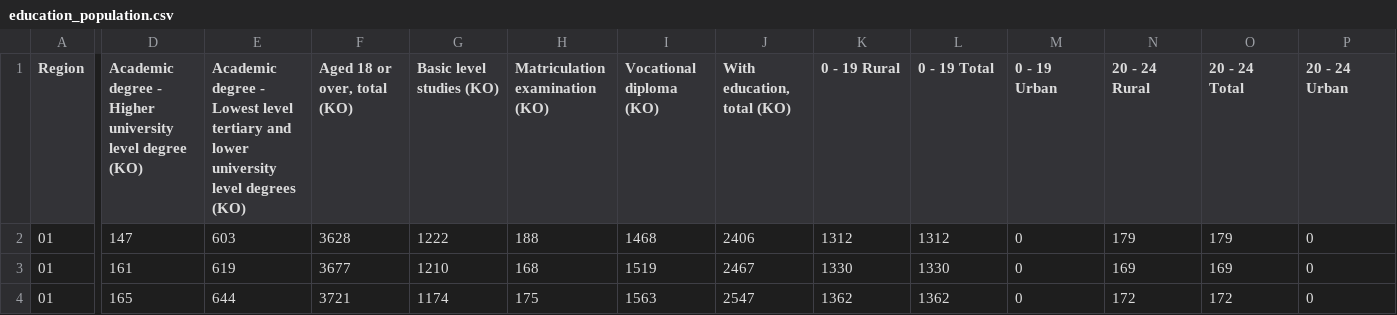
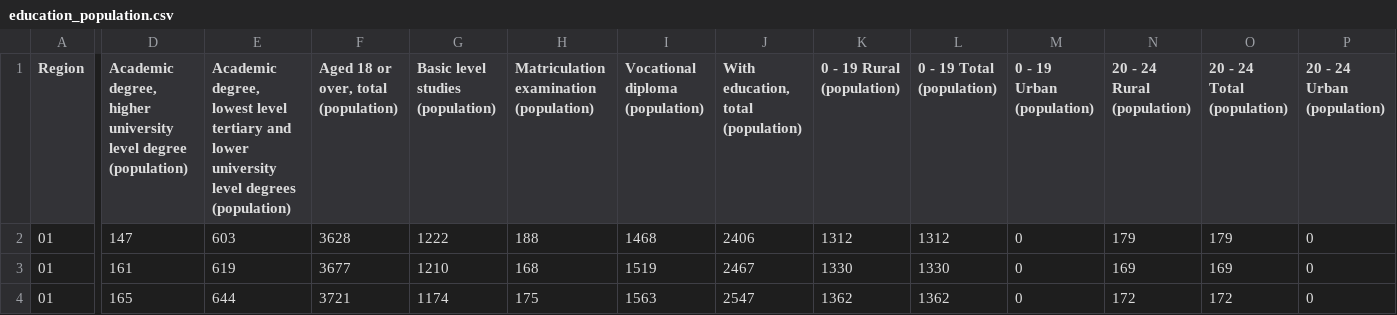
Before and after one commit to asihvonen/economic-development-finland, a CSV file: data/education_population.csv, drawn as a sheet; only a part is shown, gaps mark what is left out; the diff covers the shown part only; the diff names each change by its address in the sheet, - before the commit and + after, or states it on an @@ line.

Commit message:
all the datasets that we combined (and the code to produce final dataset)

```diff
--- a/data/education_population.csv
+++ b/data/education_population.csv
-D1: Academic degree - Higher university level degree (KO)
+D1: Academic degree, higher university level degree (population)
-E1: Academic degree - Lowest level tertiary and lower university level degrees (KO)
+E1: Academic degree, lowest level tertiary and lower university level degrees (population)
-F1: Aged 18 or over, total (KO)
+F1: Aged 18 or over, total (population)
-G1: Basic level studies (KO)
+G1: Basic level studies (population)
-H1: Matriculation examination (KO)
+H1: Matriculation examination (population)
-I1: Vocational diploma (KO)
+I1: Vocational diploma (population)
-J1: With education, total (KO)
+J1: With education, total (population)
-K1: 0 - 19 Rural
+K1: 0 - 19 Rural (population)
-L1: 0 - 19 Total
+L1: 0 - 19 Total (population)
-M1: 0 - 19 Urban
+M1: 0 - 19 Urban (population)
-N1: 20 - 24 Rural
+N1: 20 - 24 Rural (population)
-O1: 20 - 24 Total
+O1: 20 - 24 Total (population)
-P1: 20 - 24 Urban
+P1: 20 - 24 Urban (population)
```
Also changed, not shown: 36 edited cells elsewhere in this file, 18 other files.
